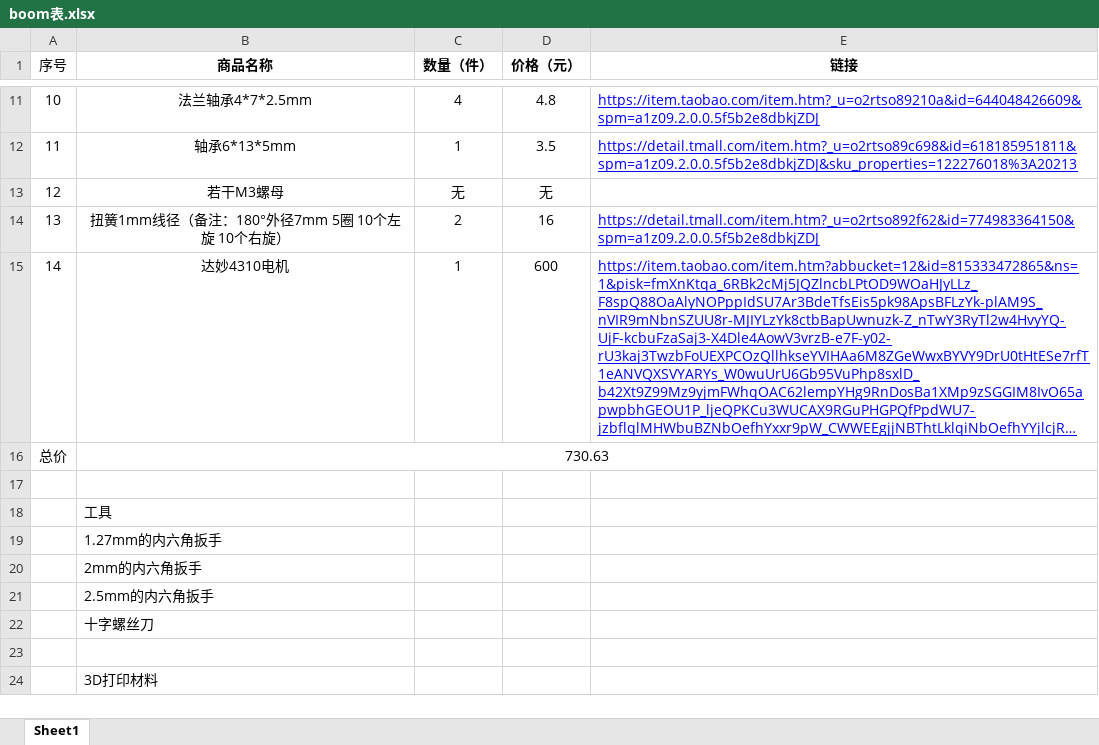
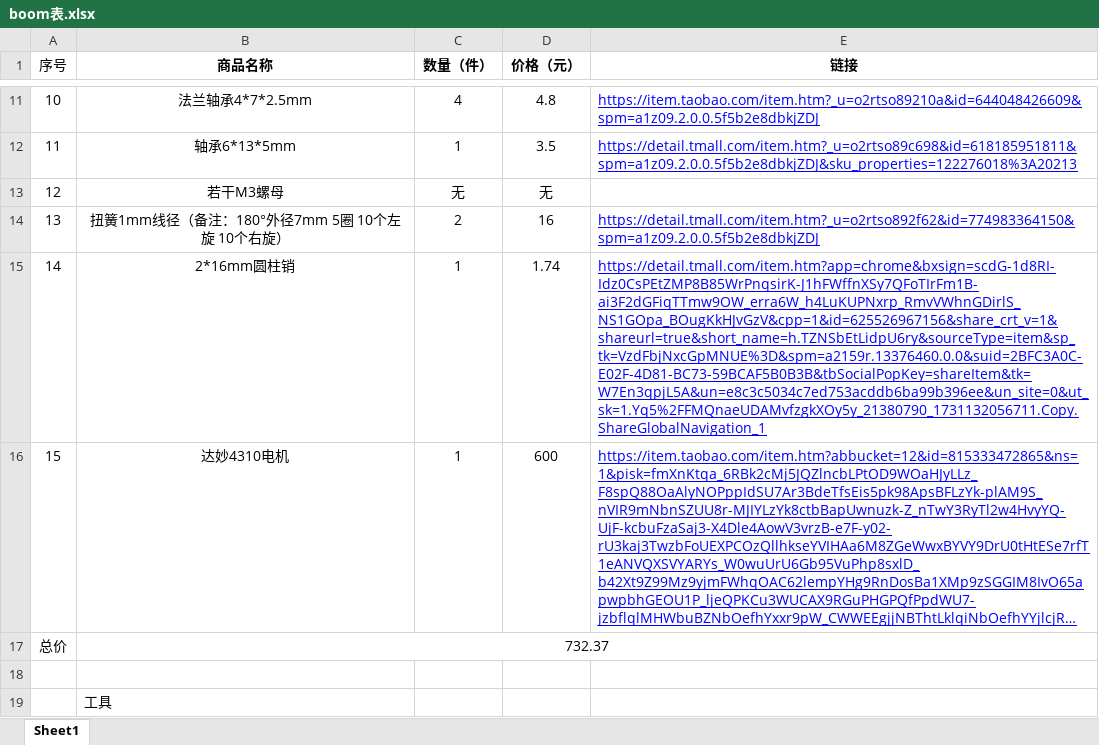
Before and after one commit to qq2644305411/Rhino_Gripper, an Excel workbook: 3.boom表/boom表.xlsx, sheet Sheet1, drawn as a sheet; only a part is shown, gaps mark what is left out; the shorter side is filled out with more unchanged rows; long unchanged cells end in …; values as stored, in another font and other column widths than the file's, no borders; addresses are those after the commit; the diff names each change by its address in the sheet, - before the commit and + after, or states it on an @@ line.

Commit message:
log message

```diff
--- a/3.boom表/boom表.xlsx (sheet Sheet1)
+++ b/3.boom表/boom表.xlsx (sheet Sheet1)
+row 15: 14 | 2*16mm圆柱销 | 1 | 1.74 | https://detail.tmall.com/item.htm?app=chrome&bxsign=scdG-1d8RI-Idz0CsPEtZMP8B85WrPnqsirK-J1hFWffnXSy7QFoTIrFm1B-ai3F2dGFiqTTmw9OW_erra6W_h4LuKUPNxrp_RmvVWhnGDirlS_NS1GOpa_BOugKkHJvGzV&cpp=1&id=625526967156&share_crt_v=1&shareurl=true&short_name=h.TZNSbEtLidpU6ry&sourceType=item&sp_tk=VzdFbjNxcGpMNUE%3D&spm=a2159r.13376460.0.0&suid=2BFC3A0C-E02F-4D81-BC73-59BCAF5B0B3B&tbSocialPopKey=shareItem&tk=W7En3qpjL5A&un=e8c3c5034c7ed753acddb6ba99b396ee&un_site=0&ut_sk=1.Yq5%2FFMQnaeUDAMvfzgkXOy5y_21380790_1731132056711.Copy.ShareGlobalNavigation_1
@@ column A (序号) renumbered in row 16 @@
-B17 (商品名称): 730.63
+B17 (商品名称): 732.37
```
